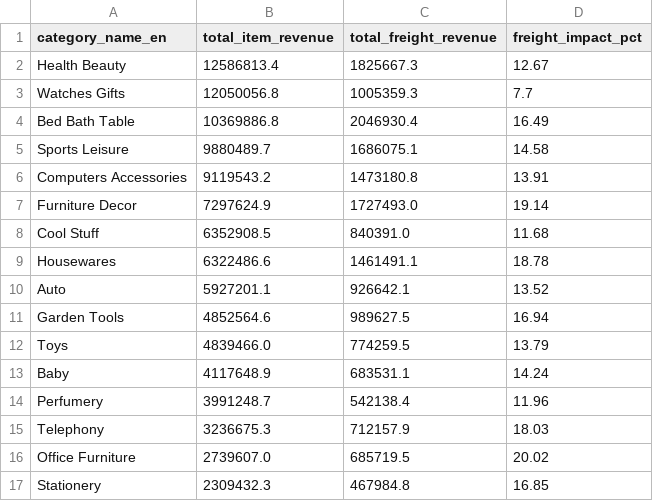
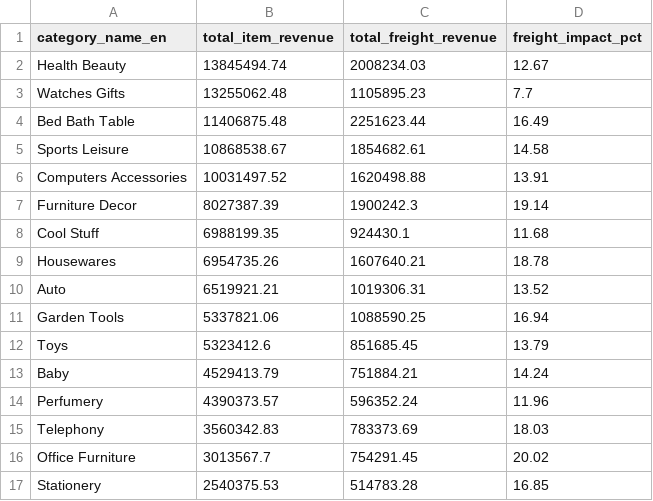
Before and after one commit to BetulBNY/ecommerce-data-lakehouse, a CSV file: dashboard/data/view_category_insights.csv, drawn as a sheet; only a part is shown; the diff covers the shown part only.

Commit message:
Auto-update dashboard data [Airflow]

```diff
--- a/dashboard/data/view_category_insights.csv
+++ b/dashboard/data/view_category_insights.csv
@@ -1,17 +1,17 @@
 category_name_en,total_item_revenue,total_freight_revenue,freight_impact_pct
-Health Beauty,12586813.4,1825667.3,12.67
-Watches Gifts,12050056.8,1005359.3,7.7
-Bed Bath Table,10369886.8,2046930.4,16.49
-Sports Leisure,9880489.7,1686075.1,14.58
-Computers Accessories,9119543.2,1473180.8,13.91
-Furniture Decor,7297624.9,1727493.0,19.14
-Cool Stuff,6352908.5,840391.0,11.68
-Housewares,6322486.6,1461491.1,18.78
-Auto,5927201.1,926642.1,13.52
-Garden Tools,4852564.6,989627.5,16.94
-Toys,4839466.0,774259.5,13.79
-Baby,4117648.9,683531.1,14.24
-Perfumery,3991248.7,542138.4,11.96
-Telephony,3236675.3,712157.9,18.03
-Office Furniture,2739607.0,685719.5,20.02
-Stationery,2309432.3,467984.8,16.85
+Health Beauty,13845494.74,2008234.03,12.67
+Watches Gifts,13255062.48,1105895.23,7.7
+Bed Bath Table,11406875.48,2251623.44,16.49
+Sports Leisure,10868538.67,1854682.61,14.58
+Computers Accessories,10031497.52,1620498.88,13.91
+Furniture Decor,8027387.39,1900242.3,19.14
+Cool Stuff,6988199.35,924430.1,11.68
+Housewares,6954735.26,1607640.21,18.78
+Auto,6519921.21,1019306.31,13.52
+Garden Tools,5337821.06,1088590.25,16.94
+Toys,5323412.6,851685.45,13.79
+Baby,4529413.79,751884.21,14.24
+Perfumery,4390373.57,596352.24,11.96
+Telephony,3560342.83,783373.69,18.03
+Office Furniture,3013567.7,754291.45,20.02
+Stationery,2540375.53,514783.28,16.85
```
Also changed, not shown: 116 edited cells elsewhere in this file, dashboard/data/dim_customers_sample.csv, dashboard/data/view_sales_performance.csv.
